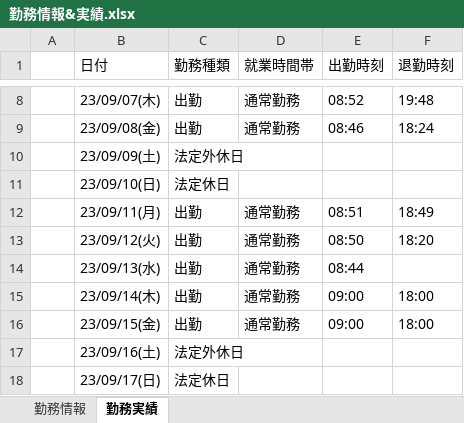
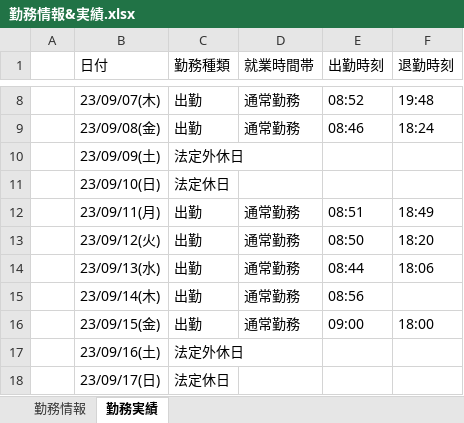
Before and after one commit to ou-tenda/TKAutomation, an Excel workbook: 事前設定/勤務情報&実績.xlsx, sheet 勤務実績, drawn as a sheet; only a part is shown, gaps mark what is left out; values as stored, in another font and other column widths than the file's, no borders; the diff names each change by its address in the sheet, - before the commit and + after, or states it on an @@ line.

```diff
--- a/事前設定/勤務情報&実績.xlsx (sheet 勤務実績)
+++ b/事前設定/勤務情報&実績.xlsx (sheet 勤務実績)
-F14 (退勤時刻): (empty)
+F14 (退勤時刻): 18:06
-E15 (出勤時刻): 09:00
+E15 (出勤時刻): 08:56
-F15 (退勤時刻): 18:00
+F15 (退勤時刻): (empty)
```
Also changed, not shown: 2 other files.
